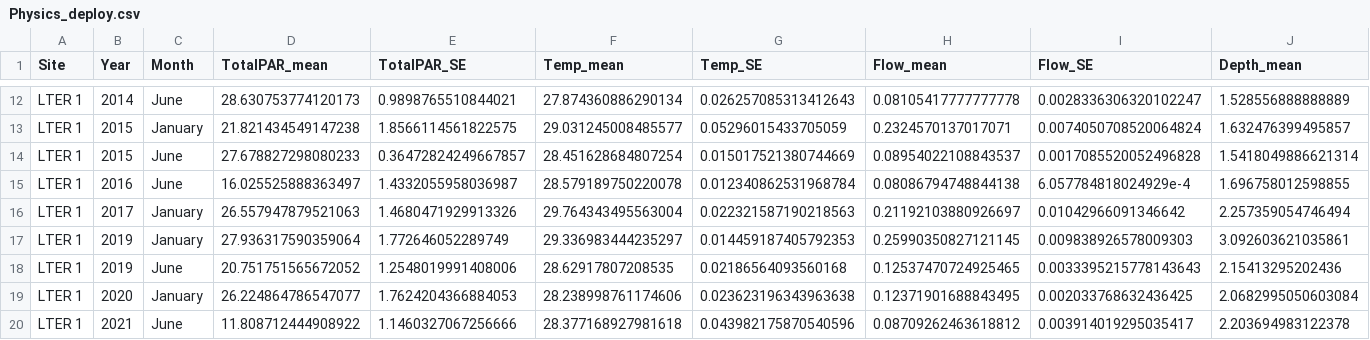
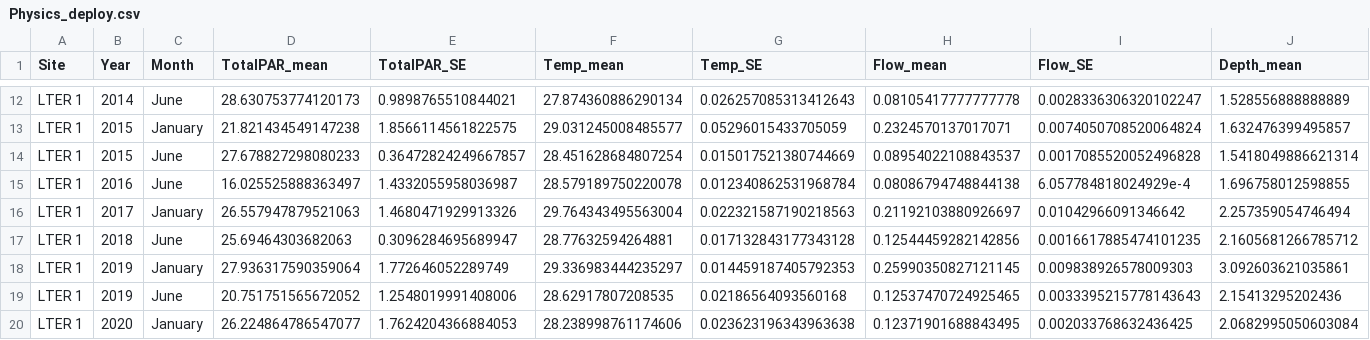
Before and after one commit to njsilbiger/PP_WorkingGroup, a CSV file: Data/Physics_deploy.csv, drawn as a sheet; only a part is shown, gaps mark what is left out; the shorter side is filled out with more unchanged rows; rows hold the shown columns only; the diff names each change by its address in the sheet, - before the commit and + after, or states it on an @@ line.

```diff
--- a/Data/Physics_deploy.csv
+++ b/Data/Physics_deploy.csv
+row 17: LTER 1 | 2018 | June | 25.69464303682063 | 0.3096284695689947 | 28.77632594264881 | 0.017132843177343128 | 0.12544459282142856 | 0.0016617885474101235 | 2.1605681266785712
```
Also changed, not shown: Data/LightData.csv, Data/Temp_deployment.csv, 18 other files.
